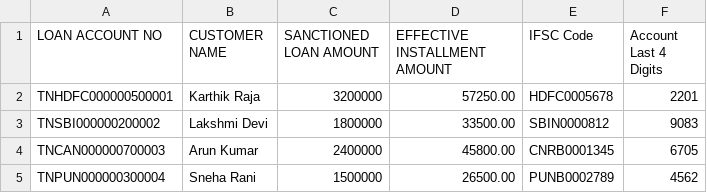
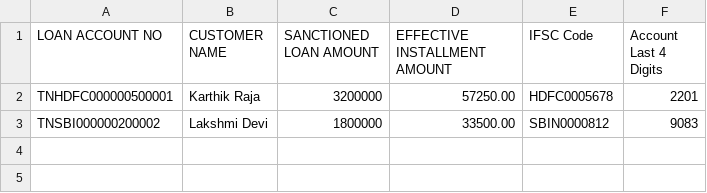
Before and after one commit to kanishka-rani-2005/Reminders, a CSV file: data/Tamil.csv, drawn as a sheet.

```diff
--- a/data/Tamil.csv
+++ b/data/Tamil.csv
@@ -3,3 +3 @@ TNHDFC000000500001,Karthik Raja,3200000,57250.00,HDFC0005678,2201
 TNSBI000000200002,Lakshmi Devi,1800000,33500.00,SBIN0000812,9083
-TNCAN000000700003,Arun Kumar,2400000,45800.00,CNRB0001345,6705
-TNPUN000000300004,Sneha Rani,1500000,26500.00,PUNB0002789,4562
```
Also changed, not shown: data/Hindi.csv, data/Telugu.csv, 39 other files.
